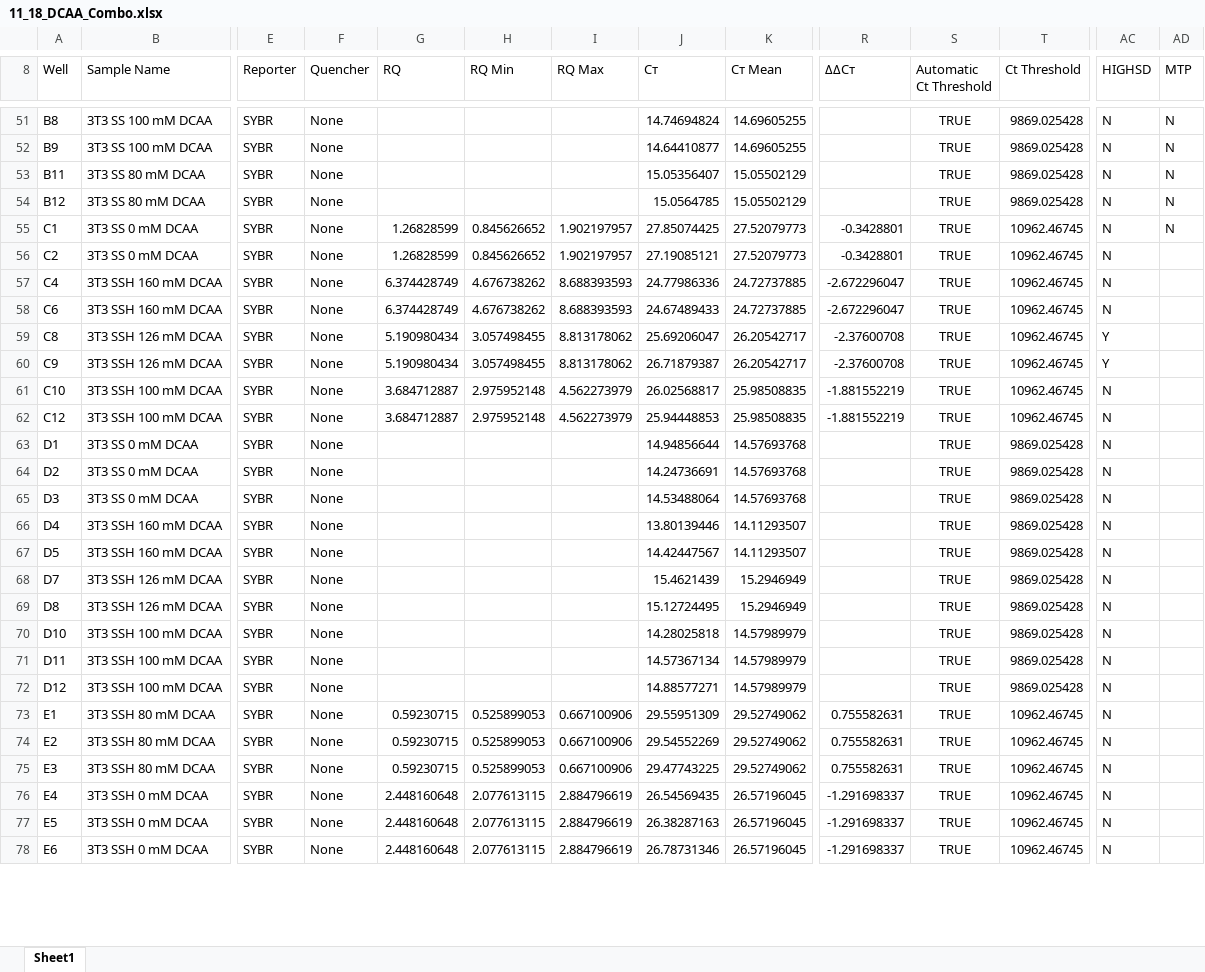
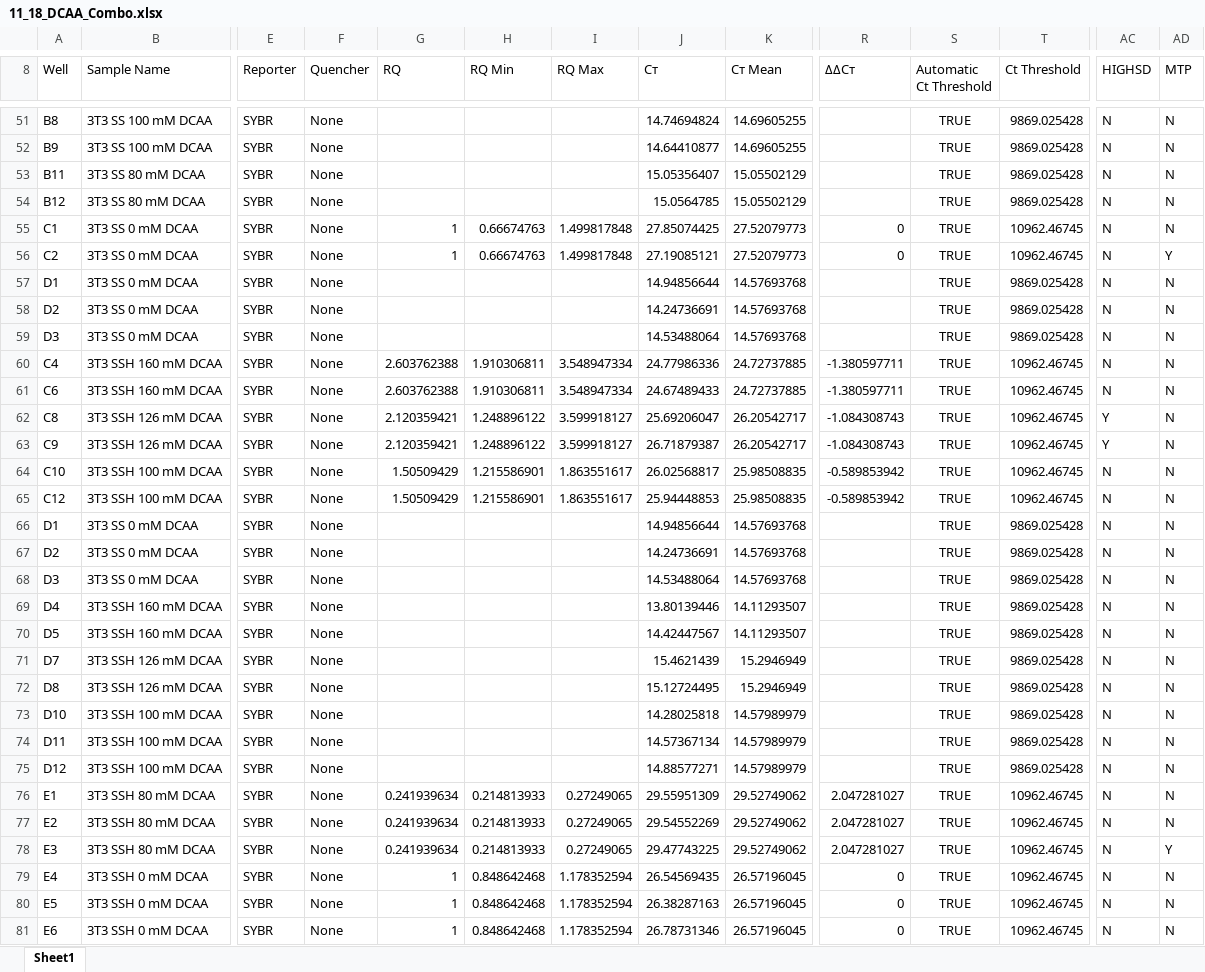
Before and after one commit to phalas25/ph-future-phd, an Excel workbook: 11_18_DCAA_Combo.xlsx, sheet Sheet1, drawn as a sheet; only a part is shown, gaps mark what is left out; values as stored, in another font and other column widths than the file's, no borders; addresses are those after the commit; rows hold the shown columns only; the diff covers the shown part only; the diff names each change by its address in the sheet, - before the commit and + after, or states it on an @@ line.

```diff
--- a/11_18_DCAA_Combo.xlsx (sheet Sheet1)
+++ b/11_18_DCAA_Combo.xlsx (sheet Sheet1)
-G55:G56 (RQ): 1.26828599
+G55:G56 (RQ): 1
-H55:H56 (RQ Min): 0.845626652
+H55:H56 (RQ Min): 0.66674763
-I55:I56 (RQ Max): 1.902197957
+I55:I56 (RQ Max): 1.499817848
-R55:R56 (ΔΔCт): -0.3428801
+R55:R56 (ΔΔCт): 0
-AD56 (MTP): (empty)
+AD56 (MTP): Y
+row 57: D1 | 3T3 SS 0 mM DCAA | SYBR | None |  |  |  | 14.94856644 | 14.57693768 |  | TRUE | 9869.025428 | N | N
+row 58: D2 | 3T3 SS 0 mM DCAA | SYBR | None |  |  |  | 14.24736691 | 14.57693768 |  | TRUE | 9869.025428 | N | N
+row 59: D3 | 3T3 SS 0 mM DCAA | SYBR | None |  |  |  | 14.53488064 | 14.57693768 |  | TRUE | 9869.025428 | N | N
-G60:G61 (RQ): 6.374428749
+G60:G61 (RQ): 2.603762388
-H60:H61 (RQ Min): 4.676738262
+H60:H61 (RQ Min): 1.910306811
-I60:I61 (RQ Max): 8.688393593
+I60:I61 (RQ Max): 3.548947334
-R60:R61 (ΔΔCт): -2.672296047
+R60:R61 (ΔΔCт): -1.380597711
-AD60:AD77 (MTP): (empty)
+AD60:AD77 (MTP): N
-G62:G63 (RQ): 5.190980434
+G62:G63 (RQ): 2.120359421
-H62:H63 (RQ Min): 3.057498455
+H62:H63 (RQ Min): 1.248896122
-I62:I63 (RQ Max): 8.813178062
+I62:I63 (RQ Max): 3.599918127
-R62:R63 (ΔΔCт): -2.37600708
+R62:R63 (ΔΔCт): -1.084308743
-G64:G65 (RQ): 3.684712887
+G64:G65 (RQ): 1.50509429
-H64:H65 (RQ Min): 2.975952148
+H64:H65 (RQ Min): 1.215586901
-I64:I65 (RQ Max): 4.562273979
+I64:I65 (RQ Max): 1.863551617
-R64:R65 (ΔΔCт): -1.881552219
+R64:R65 (ΔΔCт): -0.589853942
-G76:G78 (RQ): 0.59230715
+G76:G78 (RQ): 0.241939634
-H76:H78 (RQ Min): 0.525899053
+H76:H78 (RQ Min): 0.214813933
-I76:I78 (RQ Max): 0.667100906
+I76:I78 (RQ Max): 0.27249065
-R76:R78 (ΔΔCт): 0.755582631
+R76:R78 (ΔΔCт): 2.047281027
-AD78 (MTP): (empty)
+AD78 (MTP): Y
-G79:G81 (RQ): 2.448160648
+G79:G81 (RQ): 1
-H79:H81 (RQ Min): 2.077613115
+H79:H81 (RQ Min): 0.848642468
-I79:I81 (RQ Max): 2.884796619
+I79:I81 (RQ Max): 1.178352594
-R79:R81 (ΔΔCт): -1.291698337
+R79:R81 (ΔΔCт): 0
-AD79:AD81 (MTP): (empty)
+AD79:AD81 (MTP): N
```
Also changed, not shown: 46 edited cells elsewhere in this sheet, 11_27_19_Cobi_Combo.xlsx, 11_27_19_Zinc_Combo.xlsx, 7 other files.
